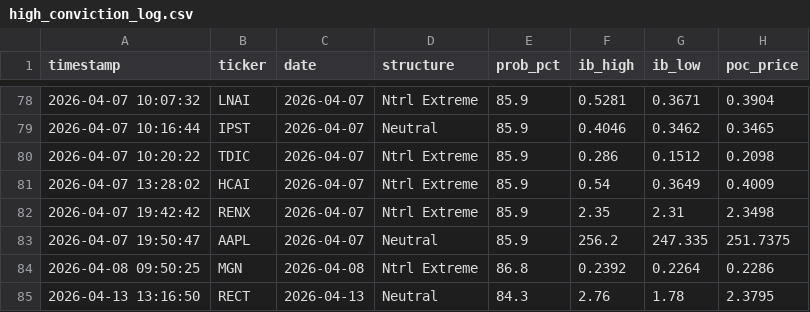
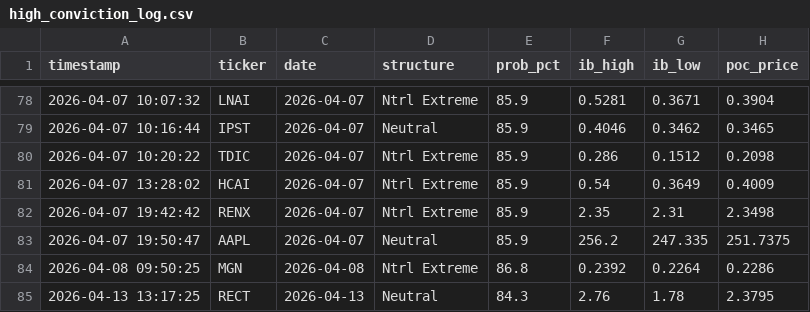
Before and after one commit to rickeybev3-afk/edgeiq, a CSV file: high_conviction_log.csv, drawn as a sheet; only a part is shown, gaps mark what is left out.

```diff
--- a/high_conviction_log.csv
+++ b/high_conviction_log.csv
@@ -84,2 +84,2 @@ timestamp,ticker,date,structure,prob_pct,ib_high,ib_low,poc_price
 2026-04-08 09:50:25,MGN,2026-04-08,Ntrl Extreme,86.8,0.2392,0.2264,0.2286
-2026-04-13 13:16:50,RECT,2026-04-13,Neutral,84.3,2.76,1.78,2.3795
+2026-04-13 13:17:25,RECT,2026-04-13,Neutral,84.3,2.76,1.78,2.3795
```
